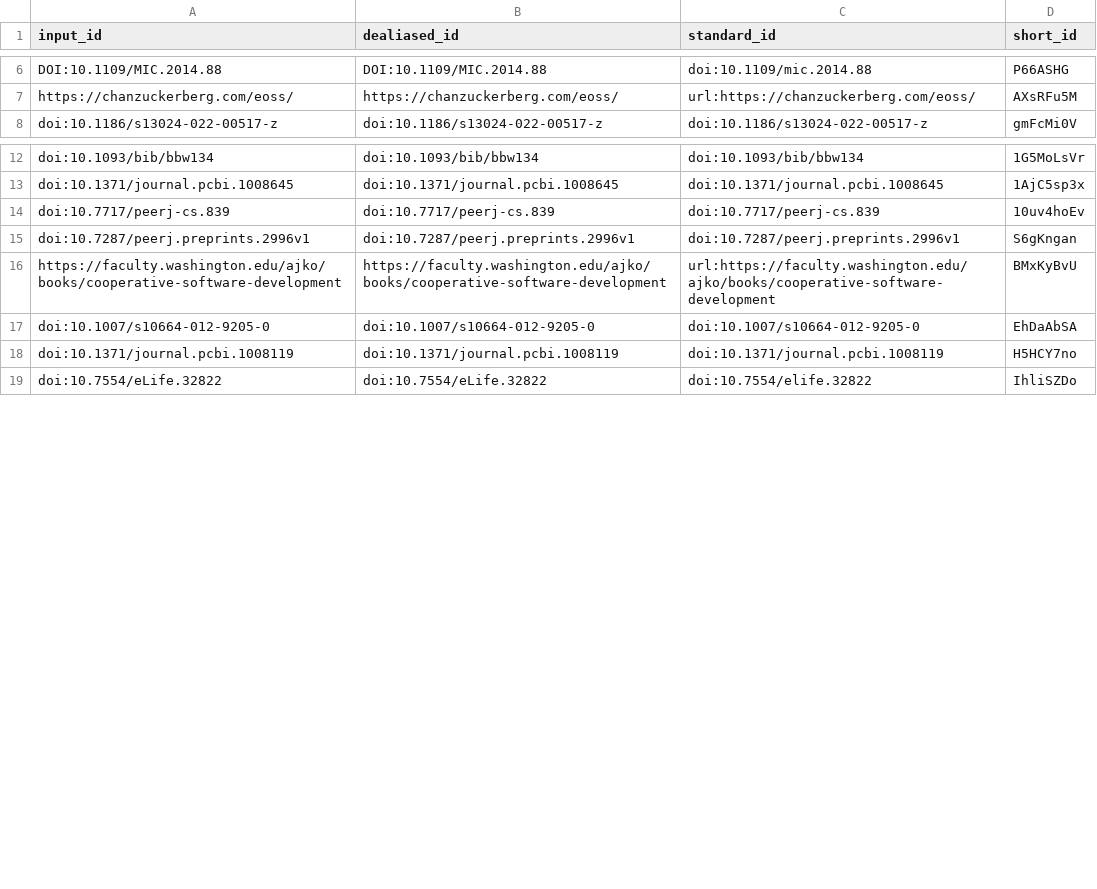
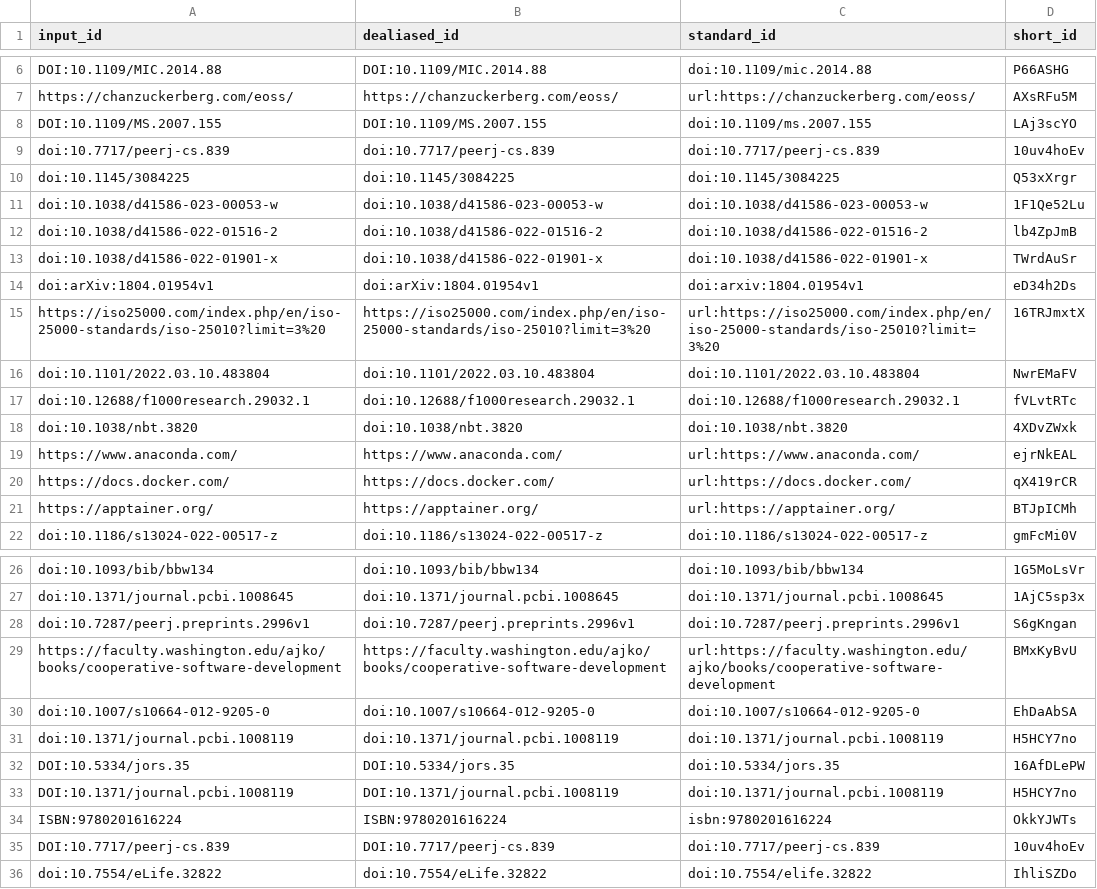
Before and after one commit to ferenckata/SQSeminarPaper, a TSV file: citations.tsv, drawn as a sheet; only a part is shown, gaps mark what is left out.

Commit message:
Merge pull request #5 from ferenckata/3-our-experience [ci skip]
This build is based on
https://github.com/ferenckata/SQSeminarPaper/commit/cf295714f376a1bab7d9942e01f5ab01139a21c9.

This commit was created by the following CI build and job:
https://github.com/ferenckata/SQSeminarPaper/commit/cf295714f376a1bab7d9942e01f5ab01139a21c9/checks
https://github.com/ferenckata/SQSeminarPaper/actions/runs/6245991825

```diff
--- a/citations.tsv
+++ b/citations.tsv
@@ -7,2 +7,16 @@ DOI:10.1109/MIC.2014.88	DOI:10.1109/MIC.2014.88	doi:10.1109/mic.2014.88	P66ASHG
 https://chanzuckerberg.com/eoss/	https://chanzuckerberg.com/eoss/	url:https://chanzuckerberg.com/eoss/	AXsRFu5M
+DOI:10.1109/MS.2007.155	DOI:10.1109/MS.2007.155	doi:10.1109/ms.2007.155	LAj3scYO
+doi:10.7717/peerj-cs.839	doi:10.7717/peerj-cs.839	doi:10.7717/peerj-cs.839	10uv4hoEv
+doi:10.1145/3084225	doi:10.1145/3084225	doi:10.1145/3084225	Q53xXrgr
+doi:10.1038/d41586-023-00053-w	doi:10.1038/d41586-023-00053-w	doi:10.1038/d41586-023-00053-w	1F1Qe52Lu
+doi:10.1038/d41586-022-01516-2	doi:10.1038/d41586-022-01516-2	doi:10.1038/d41586-022-01516-2	lb4ZpJmB
+doi:10.1038/d41586-022-01901-x	doi:10.1038/d41586-022-01901-x	doi:10.1038/d41586-022-01901-x	TWrdAuSr
+doi:arXiv:1804.01954v1	doi:arXiv:1804.01954v1	doi:arxiv:1804.01954v1	eD34h2Ds
+https://iso25000.com/index.php/en/iso-25000-standards/iso-25010?limit=3%20	https://iso25000.com/index.php/en/iso-25000-standards/iso-25010?limit=3%20	url:https://iso25000.com/index.php/en/iso-25000-standards/iso-25010?limit=3%20	16TRJmxtX
+doi:10.1101/2022.03.10.483804	doi:10.1101/2022.03.10.483804	doi:10.1101/2022.03.10.483804	NwrEMaFV
+doi:10.12688/f1000research.29032.1	doi:10.12688/f1000research.29032.1	doi:10.12688/f1000research.29032.1	fVLvtRTc
+doi:10.1038/nbt.3820	doi:10.1038/nbt.3820	doi:10.1038/nbt.3820	4XDvZWxk
+https://www.anaconda.com/	https://www.anaconda.com/	url:https://www.anaconda.com/	ejrNkEAL
+https://docs.docker.com/	https://docs.docker.com/	url:https://docs.docker.com/	qX419rCR
+https://apptainer.org/	https://apptainer.org/	url:https://apptainer.org/	BTJpICMh
 doi:10.1186/s13024-022-00517-z	doi:10.1186/s13024-022-00517-z	doi:10.1186/s13024-022-00517-z	gmFcMi0V
@@ -13,3 +27,2 @@ doi:10.1093/bib/bbw134	doi:10.1093/bib/bbw134	doi:10.1093/bib/bbw134	1G5MoLsVr
 doi:10.1371/journal.pcbi.1008645	doi:10.1371/journal.pcbi.1008645	doi:10.1371/journal.pcbi.1008645	1AjC5sp3x
-doi:10.7717/peerj-cs.839	doi:10.7717/peerj-cs.839	doi:10.7717/peerj-cs.839	10uv4hoEv
 doi:10.7287/peerj.preprints.2996v1	doi:10.7287/peerj.preprints.2996v1	doi:10.7287/peerj.preprints.2996v1	S6gKngan
@@ -18,2 +31,6 @@ doi:10.1007/s10664-012-9205-0	doi:10.1007/s10664-012-9205-0	doi:10.1007/s10664-0
 doi:10.1371/journal.pcbi.1008119	doi:10.1371/journal.pcbi.1008119	doi:10.1371/journal.pcbi.1008119	H5HCY7no
+DOI:10.5334/jors.35	DOI:10.5334/jors.35	doi:10.5334/jors.35	16AfDLePW
+DOI:10.1371/journal.pcbi.1008119	DOI:10.1371/journal.pcbi.1008119	doi:10.1371/journal.pcbi.1008119	H5HCY7no
+ISBN:9780201616224	ISBN:9780201616224	isbn:9780201616224	OkkYJWTs
+DOI:10.7717/peerj-cs.839	DOI:10.7717/peerj-cs.839	doi:10.7717/peerj-cs.839	10uv4hoEv
 doi:10.7554/eLife.32822	doi:10.7554/eLife.32822	doi:10.7554/elife.32822	IhliSZDo
```
Also changed, not shown: 7 other files.
